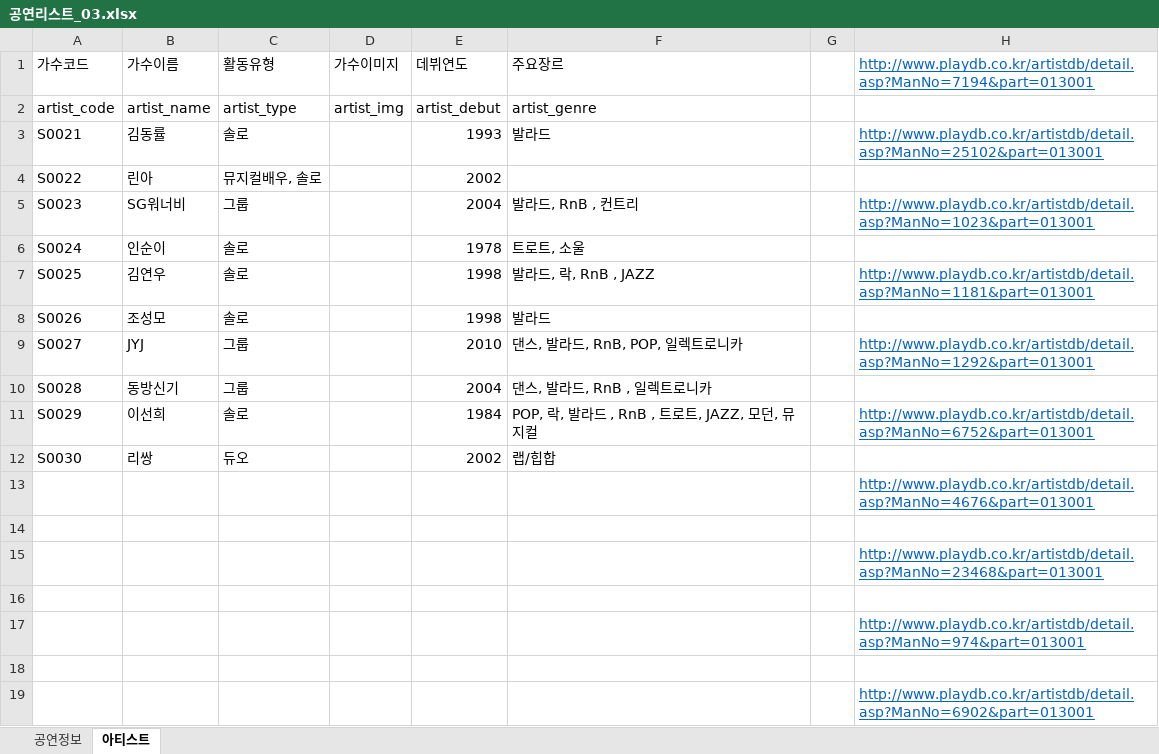
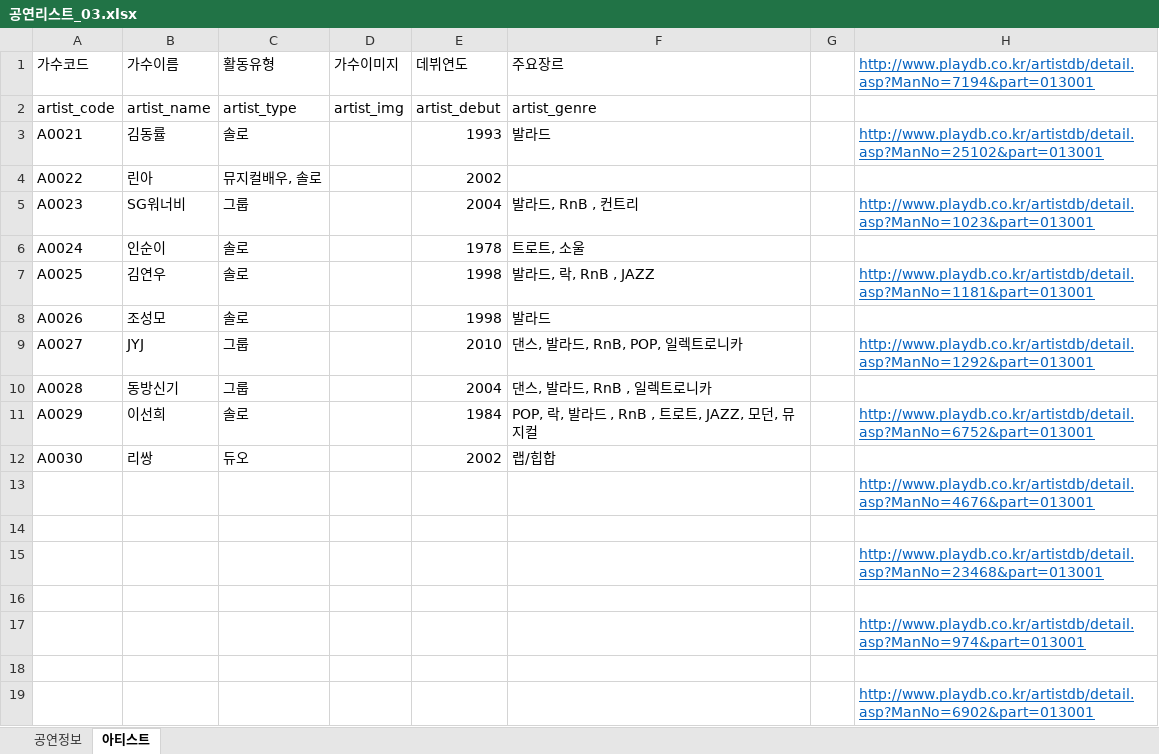
Before and after one commit to Preznt/Tiget, an Excel workbook: document/공연리스트_03.xlsx, sheet 아티스트, drawn as a sheet; values as stored, in another font and other column widths than the file's, no borders; the diff names each change by its address in the sheet, - before the commit and + after, or states it on an @@ line.

```diff
--- a/document/공연리스트_03.xlsx (sheet 아티스트)
+++ b/document/공연리스트_03.xlsx (sheet 아티스트)
-A3: S0021
+A3: A0021
-A4: S0022
+A4: A0022
-A5: S0023
+A5: A0023
-A6: S0024
+A6: A0024
-A7: S0025
+A7: A0025
-A8: S0026
+A8: A0026
-A9: S0027
+A9: A0027
-A10: S0028
+A10: A0028
-A11: S0029
+A11: A0029
-A12: S0030
+A12: A0030
```
Also changed, not shown: 3 other files.
